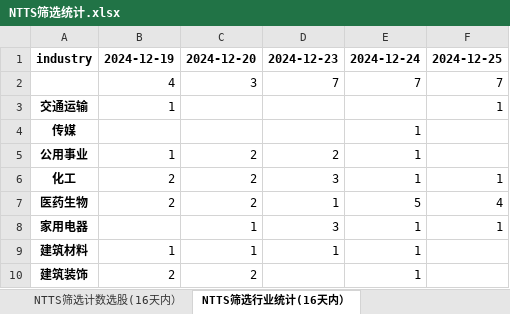
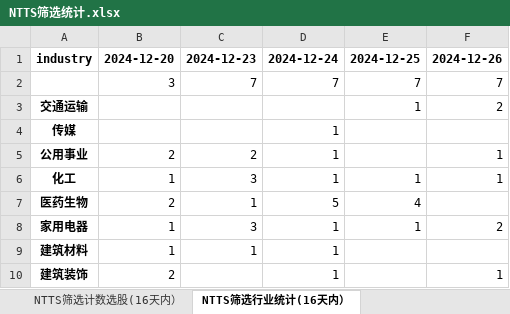
Before and after one commit to wusuaya/ever, an Excel workbook: NTTS筛选统计.xlsx, sheet NTTS筛选行业统计(16天内）, drawn as a sheet; only a part is shown; values as stored, in another font and other column widths than the file's, no borders; the diff covers the shown part only; the diff names each change by its address in the sheet, - before the commit and + after, or states it on an @@ line.

```diff
--- a/NTTS筛选统计.xlsx (sheet NTTS筛选行业统计(16天内）)
+++ b/NTTS筛选统计.xlsx (sheet NTTS筛选行业统计(16天内）)
-B1: 2024-12-19
+B1: 2024-12-20
-C1: 2024-12-20
+C1: 2024-12-23
-D1: 2024-12-23
+D1: 2024-12-24
-E1: 2024-12-24
+E1: 2024-12-25
-F1: 2024-12-25
+F1: 2024-12-26
-B2: 4
+B2: 3
-C2: 3
+C2: 7
-B3: 1
+B3: (empty)
-E3: (empty)
+E3: 1
-F3: 1
+F3: 2
-D4: (empty)
+D4: 1
-E4:E5: 1
+E4:E5: (empty)
-B5: 1
+B5: 2
-D5: 2
+D5: 1
-F5: (empty)
+F5: 1
-B6: 2
+B6: 1
-C6: 2
+C6: 3
-D6: 3
+D6: 1
-C7: 2
+C7: 1
-D7: 1
+D7: 5
-E7: 5
+E7: 4
-F7: 4
+F7: (empty)
-B8: (empty)
+B8: 1
-C8: 1
+C8: 3
-D8: 3
+D8: 1
-F8: 1
+F8: 2
-E9:E10: 1
+E9:E10: (empty)
-C10: 2
+C10: (empty)
-D10: (empty)
+D10: 1
-F10: (empty)
+F10: 1
```
Also changed, not shown: 1 added row and 38 edited cells elsewhere in this sheet, sheet NTTS筛选统计(16天内）, sheet 策略叠加统计（2024-12-26), sheet NTTS筛选统计汇总(16天内）, sheet NTTS筛选计数选股(16天内）, other sheet tabs.
